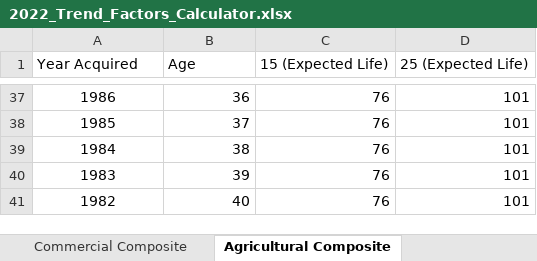
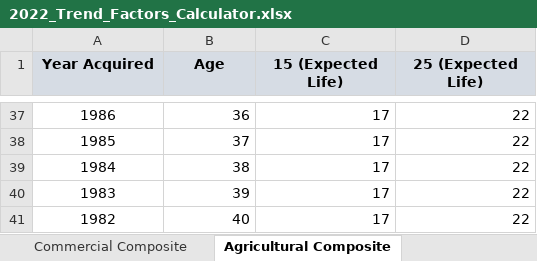
Before and after one commit to Adityaaakum/SM-APAS, an Excel workbook: data/BppTrend/Valid_Import_Files/2022_Trend_Factors_Calculator.xlsx, sheet Agricultural Composite, drawn as a sheet; only a part is shown, gaps mark what is left out; values as stored, in another font and other column widths than the file's, no borders; the diff covers the shown part only; the diff names each change by its address in the sheet, - before the commit and + after, or states it on an @@ line.

```diff
--- a/data/BppTrend/Valid_Import_Files/2022_Trend_Factors_Calculator.xlsx (sheet Agricultural Composite)
+++ b/data/BppTrend/Valid_Import_Files/2022_Trend_Factors_Calculator.xlsx (sheet Agricultural Composite)
@@ A1:D1 fill: none → #D6DCE4, bold: off → on, alignment: left → center @@
-C37:C41 (15 (Expected Life)): 76
+C37:C41 (15 (Expected Life)): 17
-D37:D41 (25 (Expected Life)): 101
+D37:D41 (25 (Expected Life)): 22
```
Also changed, not shown: 46 edited cells elsewhere in this sheet, sheet Commercial Composite, sheet Industrial Composite, sheet Construction Composite, sheet 2019 CPI, sheet Trends Settings, charts or pictures, 2 other files.
